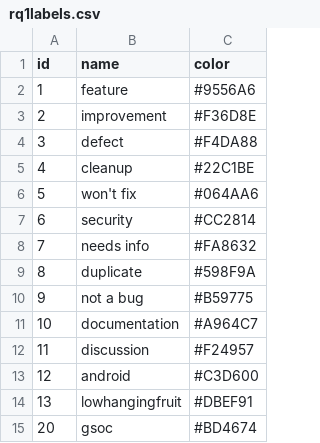
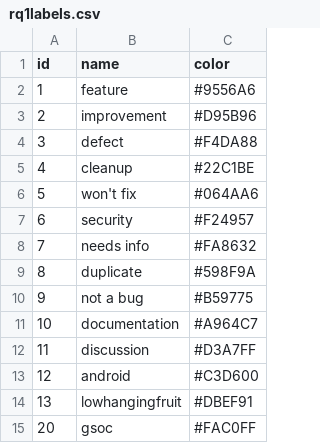
Before and after one commit to SOM-Research/gila, a CSV file: web/data/rq1labels.csv, drawn as a sheet.

```diff
--- a/web/data/rq1labels.csv
+++ b/web/data/rq1labels.csv
@@ -2,3 +2,3 @@ id,name,color
 1,feature,#9556A6
-2,improvement,#F36D8E
+2,improvement,#D95B96
 3,defect,#F4DA88
@@ -6,3 +6,3 @@ id,name,color
 5,"won't fix",#064AA6
-6,security,#CC2814
+6,security,#F24957
 7,"needs info",#FA8632
@@ -11,5 +11,5 @@ id,name,color
 10,documentation,#A964C7
-11,discussion,#F24957
+11,discussion,#D3A7FF
 12,android,#C3D600
 13,lowhangingfruit,#DBEF91
-20,gsoc,#BD4674
+20,gsoc,#FAC0FF
```
Also changed, not shown: 2 other files.
